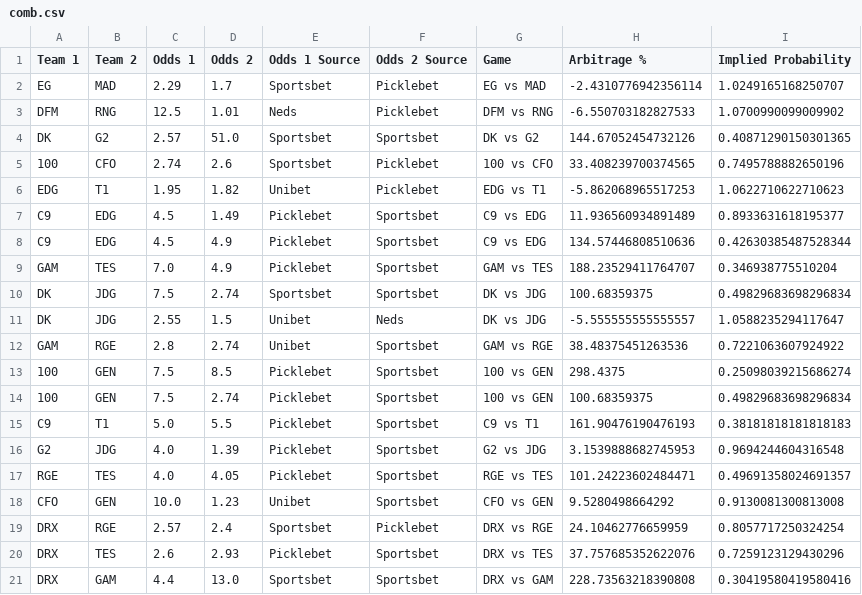
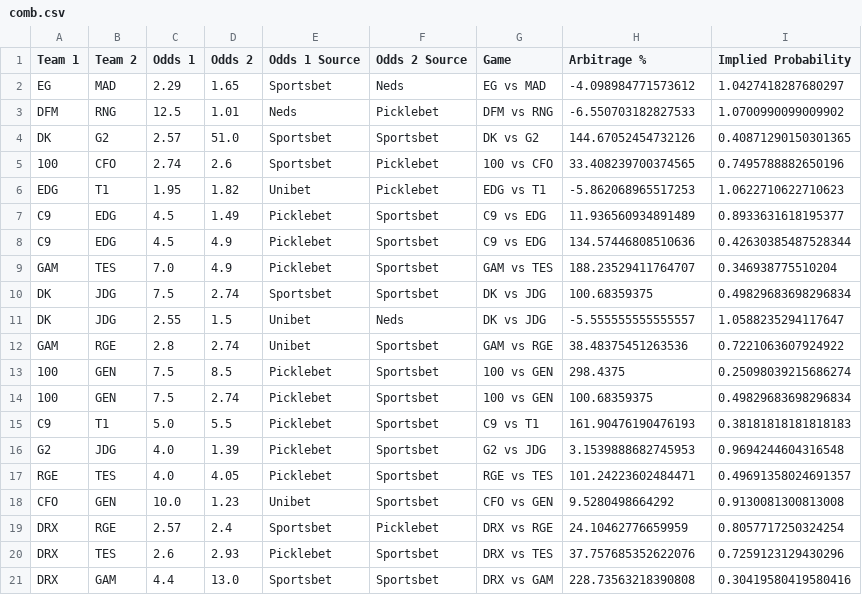
Before and after one commit to Kaltzisp/ArbBetting, a CSV file: comb.csv, drawn as a sheet.

```diff
--- a/comb.csv
+++ b/comb.csv
@@ -1,3 +1,3 @@
 Team 1,Team 2,Odds 1,Odds 2,Odds 1 Source,Odds 2 Source,Game,Arbitrage %,Implied Probability
-EG,MAD,2.29,1.7,Sportsbet,Picklebet,EG vs MAD,-2.4310776942356114,1.0249165168250707
+EG,MAD,2.29,1.65,Sportsbet,Neds,EG vs MAD,-4.098984771573612,1.0427418287680297
 DFM,RNG,12.5,1.01,Neds,Picklebet,DFM vs RNG,-6.550703182827533,1.0700990099009902
```
Also changed, not shown: data/Ladbrokes.csv, data/Neds.csv, 4 other files.
